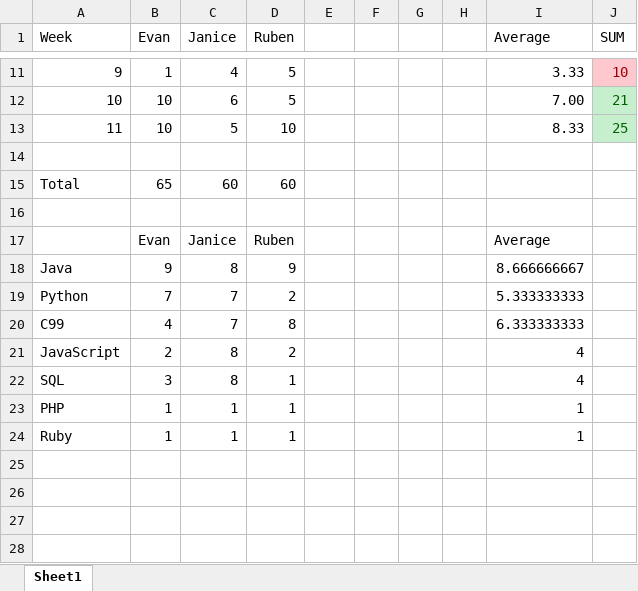
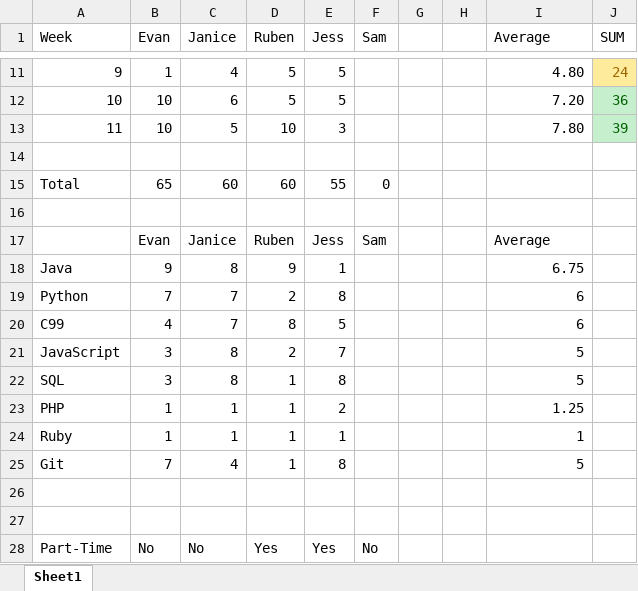
Before and after one commit to evanhwk/CITS3200Research, an Excel workbook: Week 3/HoursPerWeek.xlsx, sheet Sheet1, drawn as a sheet; only a part is shown, gaps mark what is left out; values as stored, in another font and other column widths than the file's, no borders; charts and pictures not drawn; removed rows and columns are numbered as before the commit, all else as after; the diff covers the shown part only; the diff names each change by its address in the sheet, - before the commit and + after, or states it on an @@ line.

```diff
--- a/Week 3/HoursPerWeek.xlsx (sheet Sheet1)
+++ b/Week 3/HoursPerWeek.xlsx (sheet Sheet1)
-E1: (empty)
+E1: Jess
-F1: (empty)
+F1: Sam
-E11:E12 (Jess): (empty)
+E11:E12 (Jess): 5
-I11 (Average): 3.33
+I11 (Average): 4.80
-J11 (SUM): 10
+J11 (SUM): 24
@@ J11 fill: #FFC7CE → #FFEB9C, text colour: #9C0006 → #9C6500 @@
-I12 (Average): 7.00
+I12 (Average): 7.20
-J12 (SUM): 21
+J12 (SUM): 36
-E13 (Jess): (empty)
+E13 (Jess): 3
-I13 (Average): 8.33
+I13 (Average): 7.80
-J13 (SUM): 25
+J13 (SUM): 39
-E15 (Jess): (empty)
+E15 (Jess): 55
-F15 (Sam): (empty)
+F15 (Sam): 0
-E17 (Jess): (empty)
+E17 (Jess): Jess
-F17 (Sam): (empty)
+F17 (Sam): Sam
-E18 (Jess): (empty)
+E18 (Jess): 1
-I18 (Average): 8.666666667
+I18 (Average): 6.75
-E19 (Jess): (empty)
+E19 (Jess): 8
-I19 (Average): 5.333333333
+I19 (Average): 6
-E20 (Jess): (empty)
+E20 (Jess): 5
-I20 (Average): 6.333333333
+I20 (Average): 6
-row 21: JavaScript | 2 | 8 | 2 |  |  |  |  | 4
+row 21: JavaScript | 3 | 8 | 2 | 7 |  |  |  | 5
-E22 (Jess): (empty)
+E22 (Jess): 8
-I22 (Average): 4
+I22 (Average): 5
-E23 (Jess): (empty)
+E23 (Jess): 2
-I23 (Average): 1
+I23 (Average): 1.25
-E24 (Jess): (empty)
+E24 (Jess): 1
+row 25: Git | 7 | 4 | 1 | 8 |  |  |  | 5
+row 26: (empty)
+row 27: (empty)
+row 28: Part-Time | No | No | Yes | Yes | No
```
Also changed, not shown: 27 edited cells and cell formats elsewhere in this sheet, formulas that keep their value, charts or pictures, 32 other files.
